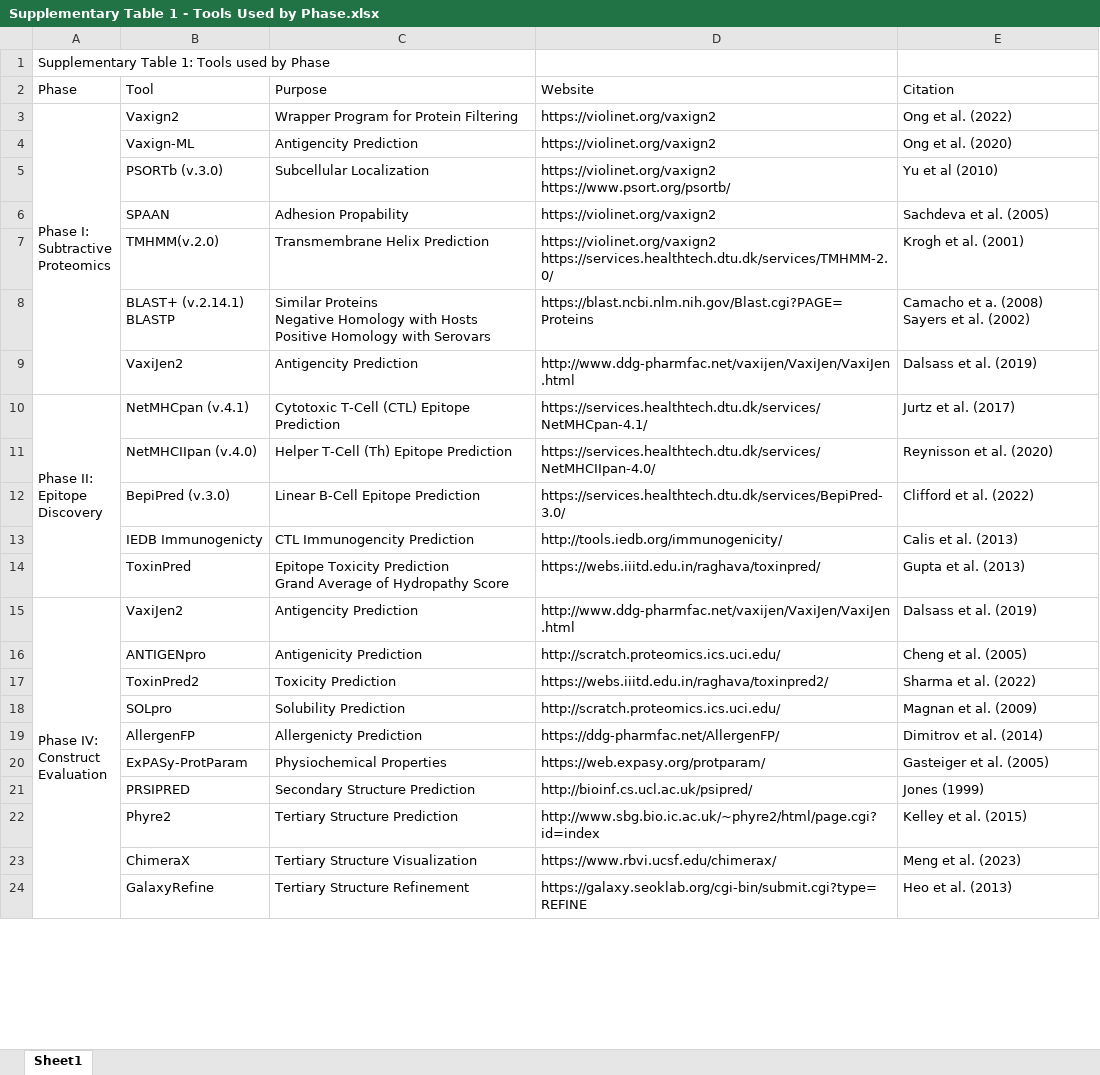
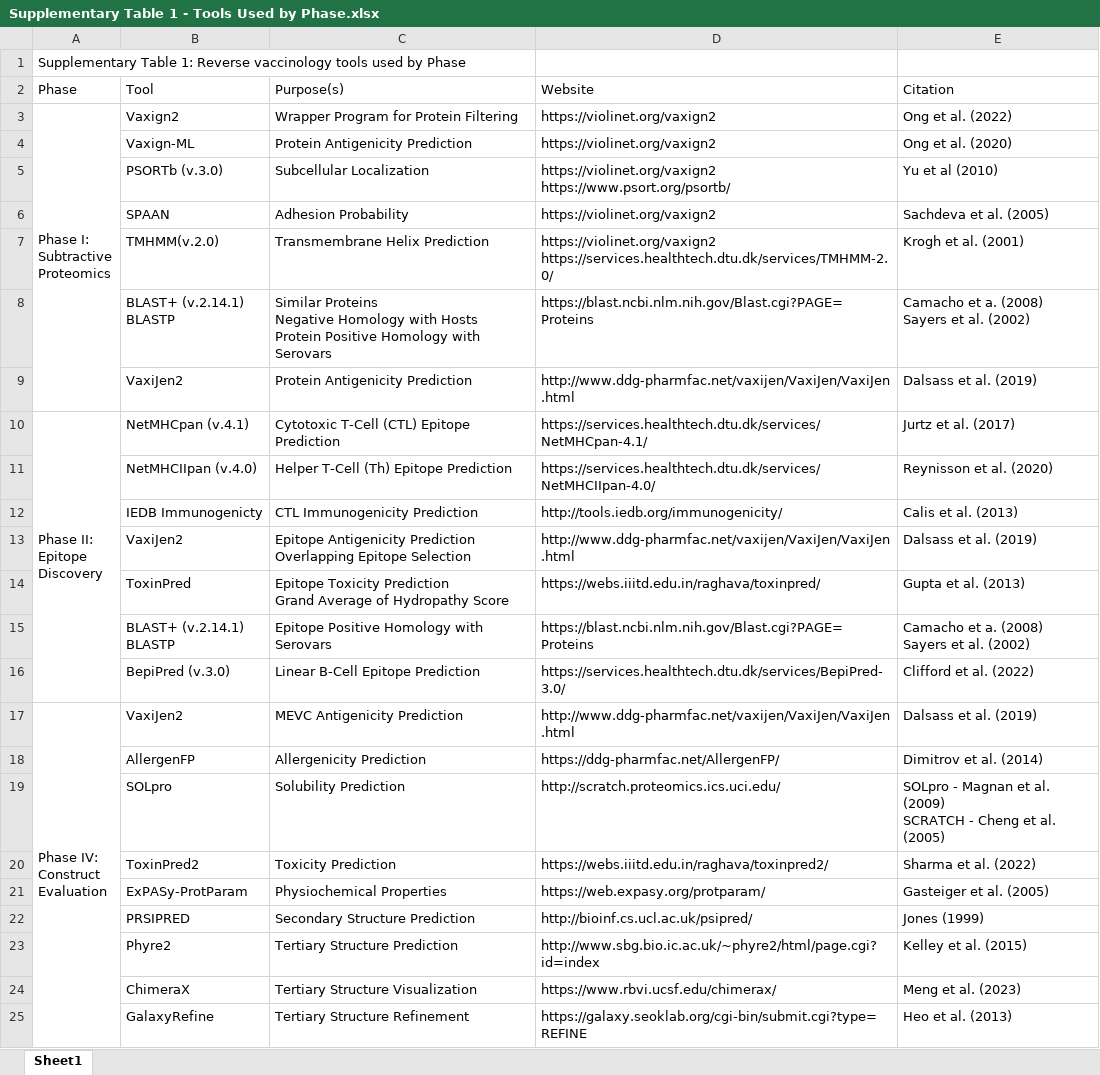
Before and after one commit to USDA-FSEPRU/rev_vacc_salm_mevc, an Excel workbook: Supplementary Table 1 - Tools Used by Phase.xlsx, sheet Sheet1, drawn as a sheet; only a part is shown; values as stored, in another font and other column widths than the file's, no cell formats; removed rows and columns are numbered as before the commit, all else as after; ↵ is a line break in a cell; the diff covers the shown part only; the diff names each change by its address in the sheet, - before the commit and + after, or states it on an @@ line.

Commit message:
Update Supplementary Table 1

```diff
--- a/Supplementary Table 1 - Tools Used by Phase.xlsx (sheet Sheet1)
+++ b/Supplementary Table 1 - Tools Used by Phase.xlsx (sheet Sheet1)
-A1 (Phase): …Table 1: Tools used by…
+A1 (Phase): …Table 1: Reverse vaccinology tools used by…
-C2: Purpose
+C2: Purpose(s)
-C4 (Purpose(s)): Antigencity Prediction
+C4 (Purpose(s)): Protein Antigenicity Prediction
-C6 (Purpose(s)): Adhesion Propability
+C6 (Purpose(s)): Adhesion Probability
-C8 (Purpose(s)): …with Hosts ↵ Positive Homology…
+C8 (Purpose(s)): …with Hosts ↵ Protein Positive Homology…
-C9 (Purpose(s)): Antigencity Prediction
+C9 (Purpose(s)): Protein Antigenicity Prediction
+row 12:  | IEDB Immunogenicty | CTL Immunogenicity Prediction | http://tools.iedb.org/immunogenicity/ | Calis et al. (2013)
+row 13:  | VaxiJen2 | Epitope Antigenicity Prediction ↵ Overlapping Epitope Selection | http://www.ddg-pharmfac.net/vaxijen/VaxiJen/VaxiJen .html | Dalsass et al. (2019)
+row 15:  | BLAST+ (v.2.14.1) ↵ BLASTP | Epitope Positive Homology with Serovars | https://blast.ncbi.nlm.nih.gov/Blast.cgi?PAGE=Proteins | Camacho et a. (2008) ↵ Sayers et al. (2002)
-row 13:  | IEDB Immunogenicty | CTL Immunogencity Prediction | http://tools.iedb.org/immunogenicity/ | Calis et al. (2013)
-C17 (Purpose(s)): Antigencity Prediction
+C17 (Purpose(s)): MEVC Antigenicity Prediction
-row 16:  | ANTIGENpro | Antigenicity Prediction | http://scratch.proteomics.ics.uci.edu/ | Cheng et al. (2005)
+row 18:  | AllergenFP | Allergenicity Prediction | https://ddg-pharmfac.net/AllergenFP/ | Dimitrov et al. (2014)
+row 19:  | SOLpro | Solubility Prediction | http://scratch.proteomics.ics.uci.edu/ | SOLpro - Magnan et al. (2009) ↵ SCRATCH - Cheng et al. (2005)
-row 18:  | SOLpro | Solubility Prediction | http://scratch.proteomics.ics.uci.edu/ | Magnan et al. (2009)
-row 19:  | AllergenFP | Allergenicty Prediction | https://ddg-pharmfac.net/AllergenFP/ | Dimitrov et al. (2014)
```
Also changed, not shown: 4 added rows, 1 removed row, 1 moved row and 1 edited cell elsewhere in this sheet, cell formats.
